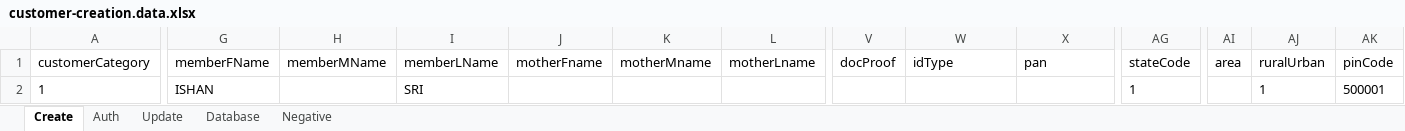
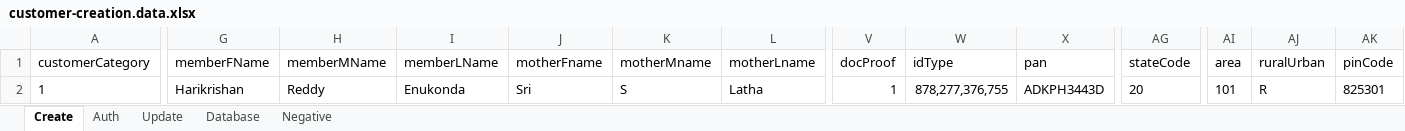
Before and after one commit to HARIKRISHAN1931/Domestic-CBS10.2, an Excel workbook: src/modules/Masters/CustomerManagement/CustomerCreationretail/data/customer-creation.data.xlsx, sheet Create, drawn as a sheet; only a part is shown, gaps mark what is left out; values as stored, in another font and other column widths than the file's, no borders; the diff names each change by its address in the sheet, - before the commit and + after, or states it on an @@ line.

Commit message:
Customer Changes

```diff
--- a/src/modules/Masters/CustomerManagement/CustomerCreationretail/data/customer-creation.data.xlsx (sheet Create)
+++ b/src/modules/Masters/CustomerManagement/CustomerCreationretail/data/customer-creation.data.xlsx (sheet Create)
-G2 (memberFName): ISHAN
+G2 (memberFName): Harikrishan
-H2 (memberMName): (empty)
+H2 (memberMName): Reddy
-I2 (memberLName): SRI
+I2 (memberLName): Enukonda
-J2 (motherFname): (empty)
+J2 (motherFname): Sri
-K2 (motherMname): (empty)
+K2 (motherMname): S
-L2 (motherLname): (empty)
+L2 (motherLname): Latha
-V2 (docProof): (empty)
+V2 (docProof): 1
-W2 (idType): (empty)
+W2 (idType): 878,277,376,755
-X2 (pan): (empty)
+X2 (pan): ADKPH3443D
-AG2 (stateCode): 1
+AG2 (stateCode): 20
-AI2 (area): (empty)
+AI2 (area): 101
-AJ2 (ruralUrban): 1
+AJ2 (ruralUrban): R
-AK2 (pinCode): 500001
+AK2 (pinCode): 825301
```
Also changed, not shown: 4 other files.
